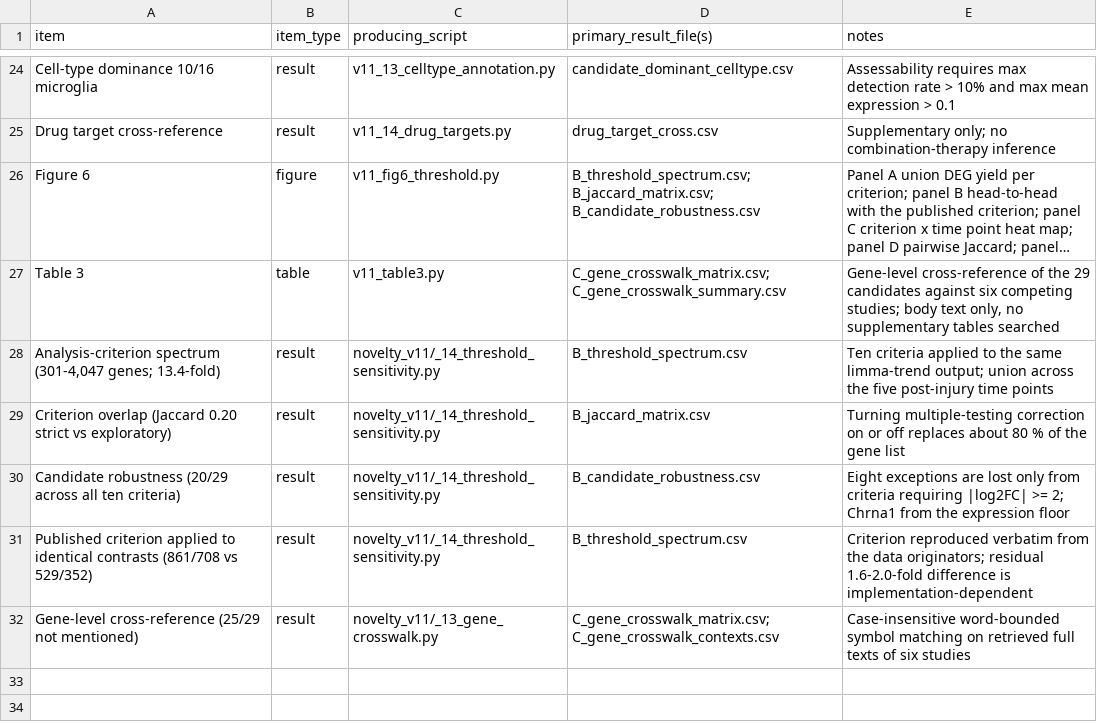
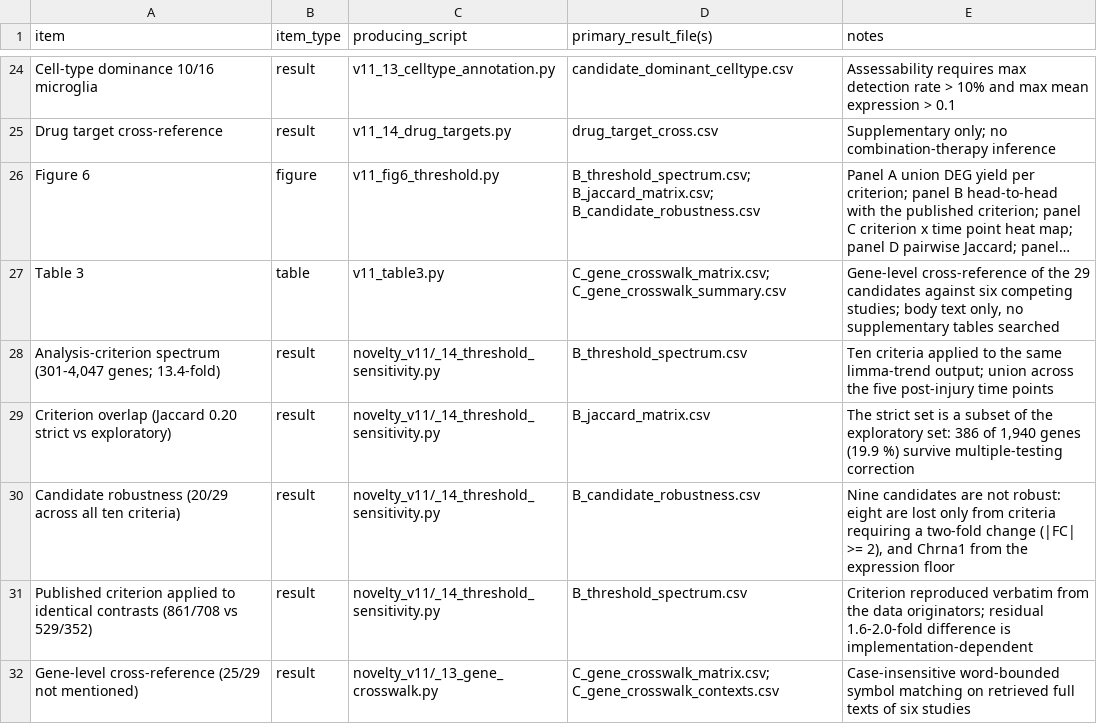
Before and after one commit to mwy1989/np-spinal-transcriptome-reanalysis, a TSV file: MANIFEST.tsv, drawn as a sheet; only a part is shown, gaps mark what is left out; long unchanged cells end in ….

Commit message:
Correct Figure 6 criterion labels and add the two missing scripts
Three defects found while auditing the criterion-sensitivity analysis.

Figure 6:
- The criteria requiring a two-fold change were labelled "|log2FC| >= 2"
  (a four-fold change on that scale) while the script actually filters
  |log2FC| >= 1, i.e. two-fold. Labels in panels C and E and the criterion
  definitions now read "|FC| >= 2 (two-fold)".
- The reference line in panel F sat at 2.0 on the log2 axis (four-fold); it
  now sits at 1.0, where the criteria actually cut. Panel F also states that
  every gene passing all ten criteria has a largest effect of at least 1.12.
- Panel D previously read that turning multiple-testing correction on or off
  "replaces about 80 % of the gene list". Because both sets share the same
  effect-size floor, the strict set is a subset of the exploratory set: 386 of
  1,940 genes (19.9 %) survive correction. The Jaccard index of 0.20 was
  correct and is unchanged.

New scripts:
- novelty_v11/_14_threshold_sensitivity.py produces the Figure 6 inputs
  (B_threshold_spectrum.csv, B_jaccard_matrix.csv,
  B_candidate_robustness.csv) and reproduces the published criterion of the
  data originators on identical contrast definitions.
- novelty_v11/_13_gene_crosswalk.py produces the Table 3 inputs
  (C_gene_crosswalk_matrix.csv, C_gene_crosswalk_summary.csv).
  MANIFEST.tsv referred to both, but neither had been included. Both are
  path-independent and read their inputs from results/.

Sync:
- scripts/v11_fig5_celltype.py described the single-cell reference (GSE189070)
  as rat; it is mouse. The source copy had been corrected but the packaged
  copy had not.
- MANIFEST.tsv: the two criterion rows above; README: the expression-scale
  scope (log2(FPKM + 0.1) applies to the discovery and stimulation cohorts
  only), the subset relationship, the GSE243038 sample structure, the PROGENy
  description and package name, and a new Stage G for the above scripts.

```diff
--- a/MANIFEST.tsv
+++ b/MANIFEST.tsv
@@ -28,4 +28,4 @@ Table 3	table	v11_table3.py	C_gene_crosswalk_matrix.csv; C_gene_crosswalk_summar
 Analysis-criterion spectrum (301-4,047 genes; 13.4-fold)	result	novelty_v11/_14_threshold_sensitivity.py	B_threshold_spectrum.csv	Ten criteria applied to the same limma-trend output; union across the five post-injury time points
-Criterion overlap (Jaccard 0.20 strict vs exploratory)	result	novelty_v11/_14_threshold_sensitivity.py	B_jaccard_matrix.csv	Turning multiple-testing correction on or off replaces about 80 % of the gene list
-Candidate robustness (20/29 across all ten criteria)	result	novelty_v11/_14_threshold_sensitivity.py	B_candidate_robustness.csv	Eight exceptions are lost only from criteria requiring |log2FC| >= 2; Chrna1 from the expression floor
+Criterion overlap (Jaccard 0.20 strict vs exploratory)	result	novelty_v11/_14_threshold_sensitivity.py	B_jaccard_matrix.csv	The strict set is a subset of the exploratory set: 386 of 1,940 genes (19.9 %) survive multiple-testing correction
+Candidate robustness (20/29 across all ten criteria)	result	novelty_v11/_14_threshold_sensitivity.py	B_candidate_robustness.csv	Nine candidates are not robust: eight are lost only from criteria requiring a two-fold change (|FC| >= 2), and Chrna1 from the expression floor
 Published criterion applied to identical contrasts (861/708 vs 529/352)	result	novelty_v11/_14_threshold_sensitivity.py	B_threshold_spectrum.csv	Criterion reproduced verbatim from the data originators; residual 1.6-2.0-fold difference is implementation-dependent
```
Also changed, not shown: 7 other files.
